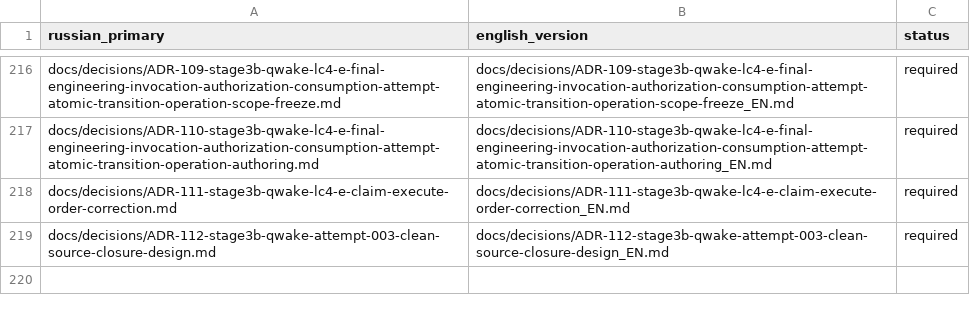
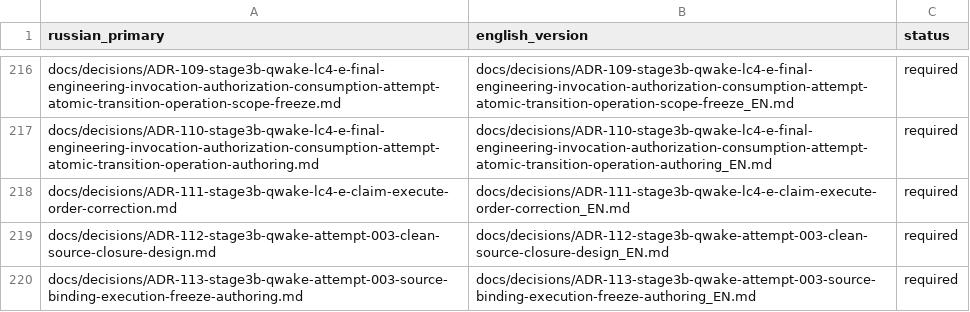
Before and after one commit to attractor-set/torch2pc-layerwise-thesis, a CSV file: docs/language-map.csv, drawn as a sheet; only a part is shown, gaps mark what is left out; the diff names each change by its address in the sheet, - before the commit and + after, or states it on an @@ line.

Commit message:
docs(stage3b): author attempt-003 execution-freeze binding

```diff
--- a/docs/language-map.csv
+++ b/docs/language-map.csv
+row 220: docs/decisions/ADR-113-stage3b-qwake-attempt-003-source-binding-execution-freeze-authoring.md | docs/decisions/ADR-113-stage3b-qwake-attempt-003-source-binding-execution-freeze-authoring_EN.md | required
```
Also changed, not shown: 8 other files.
